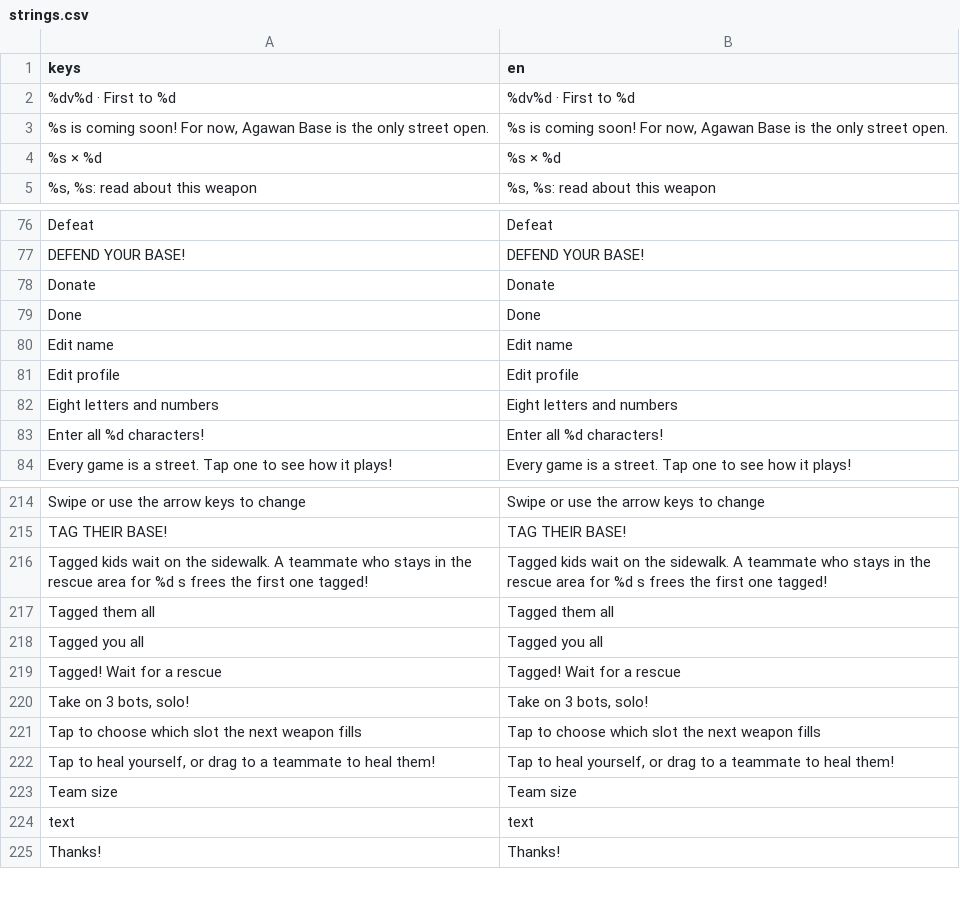
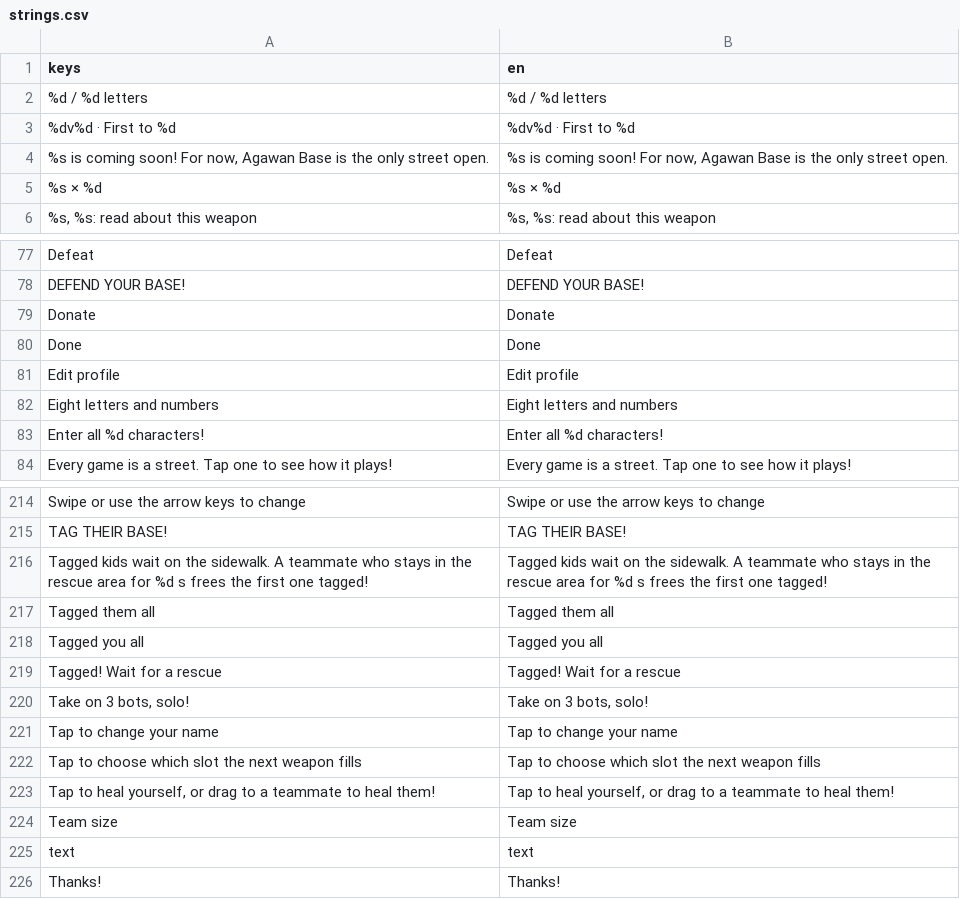
Before and after one commit to earl-gh/kalyeah, a CSV file: data/i18n/strings.csv, drawn as a sheet; only a part is shown, gaps mark what is left out.

```diff
--- a/data/i18n/strings.csv
+++ b/data/i18n/strings.csv
@@ -1,2 +1,3 @@
 keys,en
+%d / %d letters,%d / %d letters
 %dv%d · First to %d,%dv%d · First to %d
@@ -81,3 +82,2 @@ Donate,Donate
 Done,Done
-Edit name,Edit name
 Edit profile,Edit profile
@@ -222,2 +222,3 @@ Tagged! Wait for a rescue,Tagged! Wait for a rescue
 "Take on 3 bots, solo!","Take on 3 bots, solo!"
+Tap to change your name,Tap to change your name
 Tap to choose which slot the next weapon fills,Tap to choose which slot the next weapon fills
```
Also changed, not shown: 11 other files.
